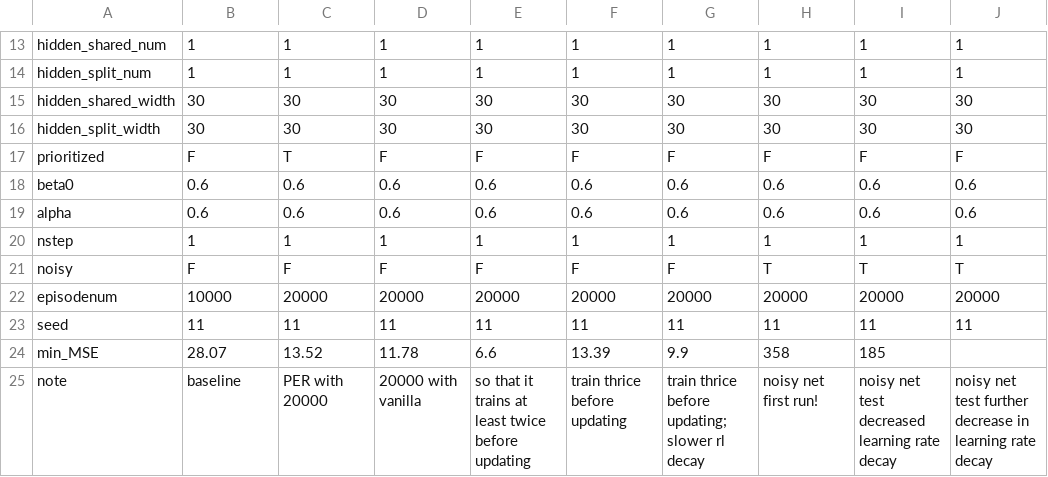
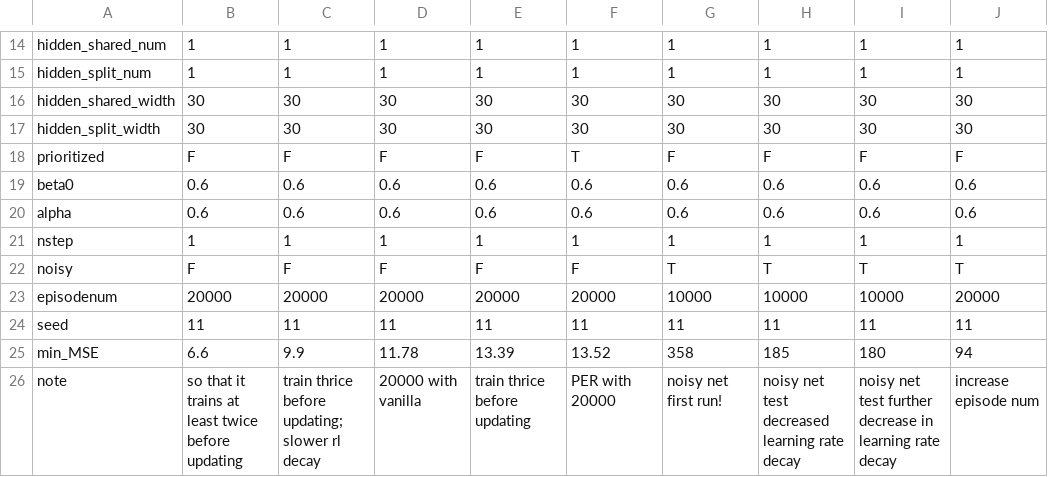
Before and after one commit to hyunseoky9/Hatchery-operation, a CSV file: hyperparamsets/bests.csv (was paramsets/bests.csv), drawn as a sheet; only a part is shown, gaps mark what is left out; the diff covers the shown part only.

Commit message:
last commit for noisynet

```diff
--- a/paramsets/bests.csv
+++ b/hyperparamsets/bests.csv
@@ -16,3 +17,3 @@ hidden_shared_width,30,30,30,30,30,30,30,30,30
 hidden_split_width,30,30,30,30,30,30,30,30,30
-prioritized,F,T,F,F,F,F,F,F,F
+prioritized,F,F,F,F,T,F,F,F,F
 beta0,0.6,0.6,0.6,0.6,0.6,0.6,0.6,0.6,0.6
@@ -20,6 +21,6 @@ alpha,0.6,0.6,0.6,0.6,0.6,0.6,0.6,0.6,0.6
 nstep,1,1,1,1,1,1,1,1,1
-noisy,F,F,F,F,F,F,T,T,T
-episodenum,10000,20000,20000,20000,20000,20000,20000,20000,20000
+noisy,F,F,F,F,F,T,T,T,T
+episodenum,20000,20000,20000,20000,20000,10000,10000,10000,20000
 seed,11,11,11,11,11,11,11,11,11
-min_MSE,28.07,13.52,11.78,6.6,13.39,9.9,358,185,
-note,baseline,PER with 20000,20000 with vanilla,so that it trains at least twice before updating,train thrice before updating,train thrice before updating; slower rl decay,noisy net first run!,noisy net test decreased learning rate decay,noisy net test further decrease in learning rate decay
+min_MSE,6.6,9.9,11.78,13.39,13.52,358,185,180,94
+note,so that it trains at least twice before updating,train thrice before updating; slower rl decay,20000 with vanilla,train thrice before updating,PER with 20000,noisy net first run!,noisy net test decreased learning rate decay,noisy net test further decrease in learning rate decay,increase episode num
```
Also changed, not shown: 1 added row and 17 edited cells elsewhere in this file, 1 other file.
